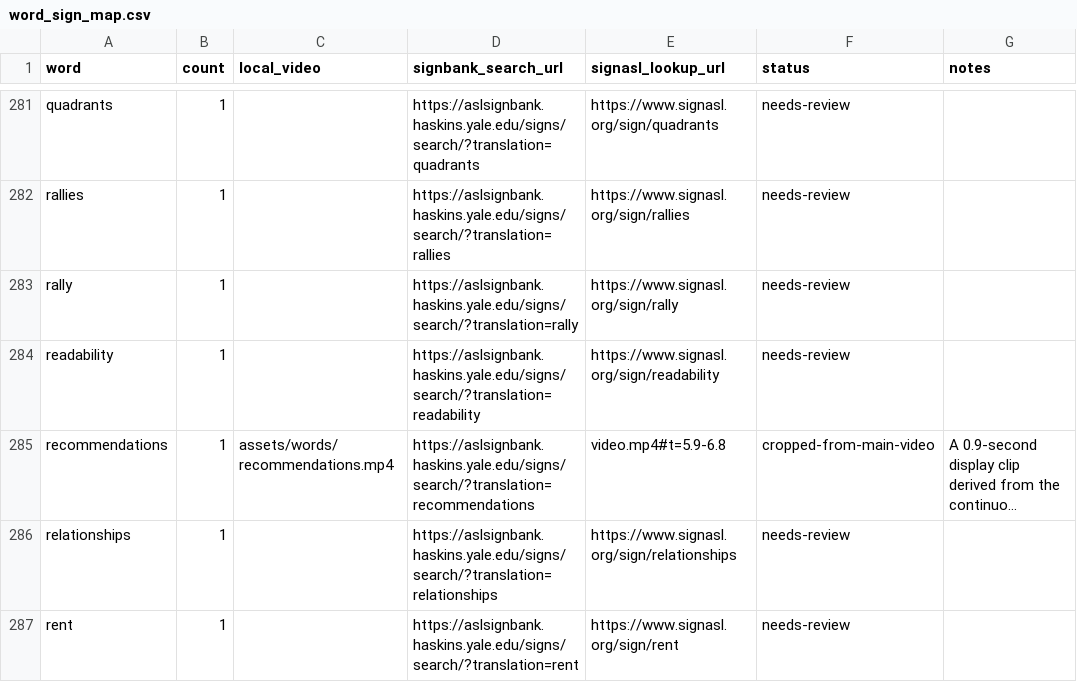
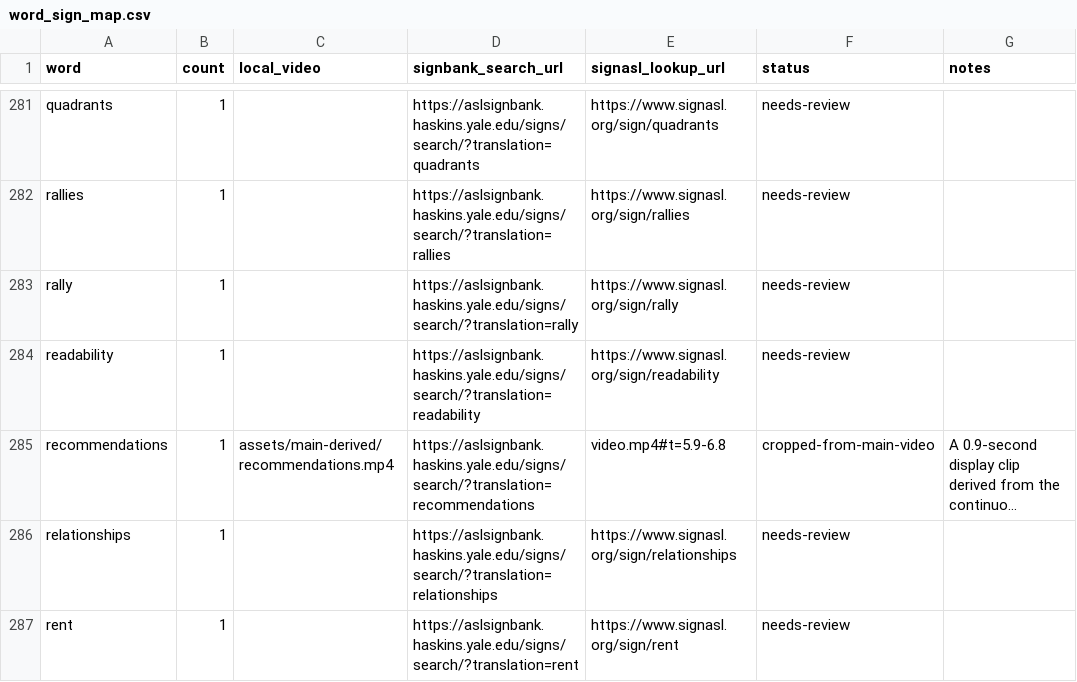
Before and after one commit to TITHI-KHAN/Sign-Language-Text-Support-Version-2-, a CSV file: data/word_sign_map.csv, drawn as a sheet; only a part is shown, gaps mark what is left out; long unchanged cells end in …; the diff names each change by its address in the sheet, - before the commit and + after, or states it on an @@ line.

Commit message:
Serve main-derived recommendations clip without LFS

```diff
--- a/data/word_sign_map.csv
+++ b/data/word_sign_map.csv
-C285 (local_video): assets/words/recommendations.mp4
+C285 (local_video): assets/main-derived/recommendations.mp4
```
Also changed, not shown: 6 other files.
